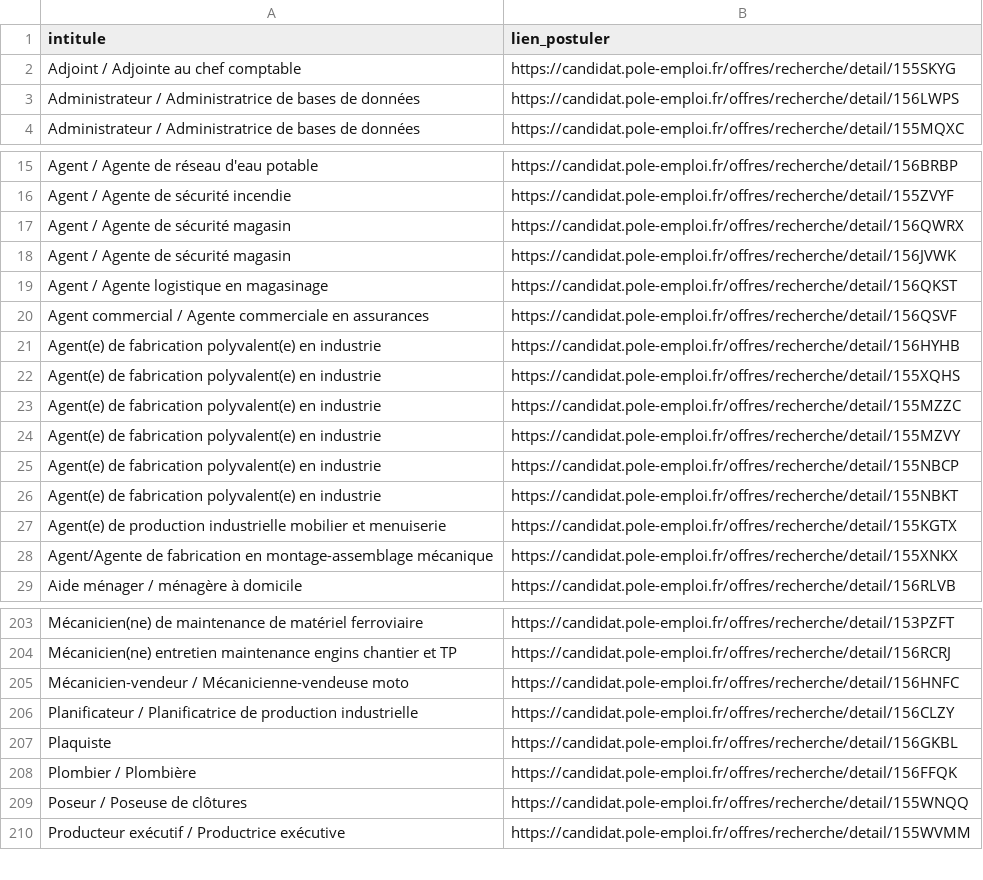
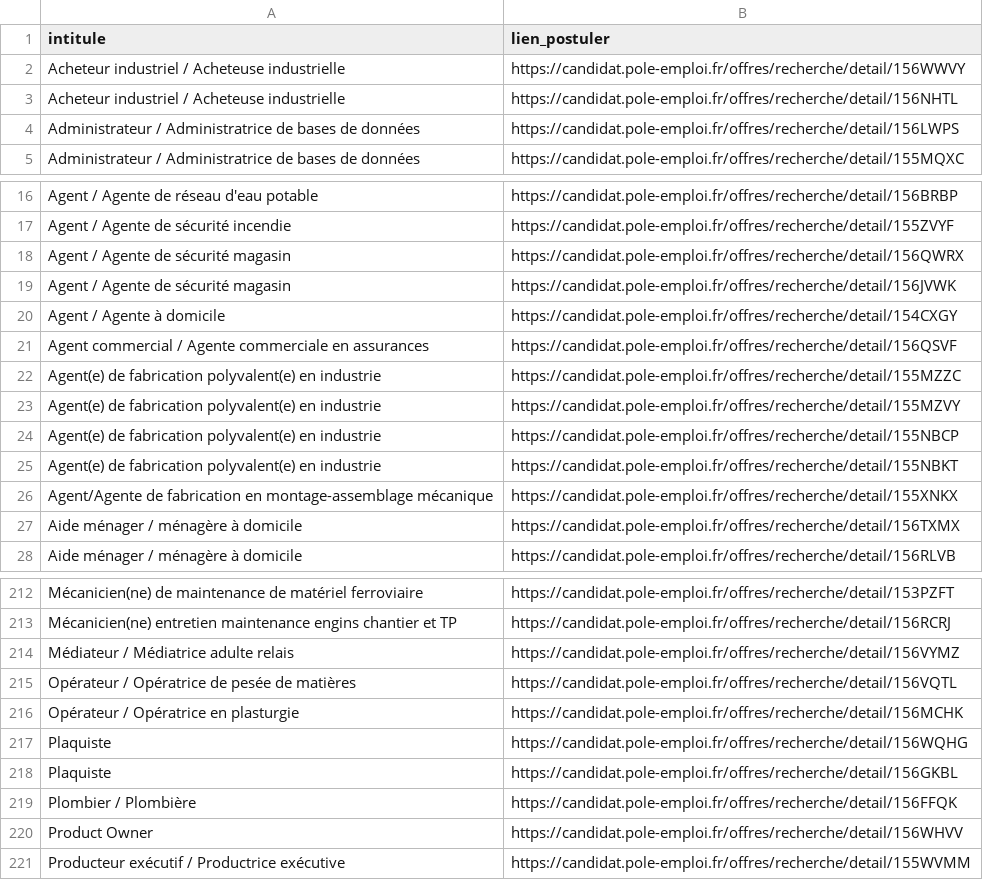
Before and after one commit to libkhadir/stats-tension-emploi-france, a CSV file: export.csv, drawn as a sheet; only a part is shown, gaps mark what is left out; removed rows and columns are numbered as before the commit, all else as after; the diff covers the shown part only; the diff names each change by its address in the sheet, - before the commit and + after, or states it on an @@ line.

```diff
--- a/export.csv
+++ b/export.csv
-row 2: Adjoint / Adjointe au chef comptable | https://candidat.pole-emploi.fr/offres/recherche/detail/155SKYG
+row 2: Acheteur industriel / Acheteuse industrielle | https://candidat.pole-emploi.fr/offres/recherche/detail/156WWVY
+row 3: Acheteur industriel / Acheteuse industrielle | https://candidat.pole-emploi.fr/offres/recherche/detail/156NHTL
-row 19: Agent / Agente logistique en magasinage | https://candidat.pole-emploi.fr/offres/recherche/detail/156QKST
+row 20: Agent / Agente à domicile | https://candidat.pole-emploi.fr/offres/recherche/detail/154CXGY
-row 21: Agent(e) de fabrication polyvalent(e) en industrie | https://candidat.pole-emploi.fr/offres/recherche/detail/156HYHB
-row 22: Agent(e) de fabrication polyvalent(e) en industrie | https://candidat.pole-emploi.fr/offres/recherche/detail/155XQHS
-row 27: Agent(e) de production industrielle mobilier et menuiserie | https://candidat.pole-emploi.fr/offres/recherche/detail/155KGTX
+row 27: Aide ménager / ménagère à domicile | https://candidat.pole-emploi.fr/offres/recherche/detail/156TXMX
-row 205: Mécanicien-vendeur / Mécanicienne-vendeuse moto | https://candidat.pole-emploi.fr/offres/recherche/detail/156HNFC
-row 206: Planificateur / Planificatrice de production industrielle | https://candidat.pole-emploi.fr/offres/recherche/detail/156CLZY
+row 214: Médiateur / Médiatrice adulte relais | https://candidat.pole-emploi.fr/offres/recherche/detail/156VYMZ
+row 215: Opérateur / Opératrice de pesée de matières | https://candidat.pole-emploi.fr/offres/recherche/detail/156VQTL
+row 216: Opérateur / Opératrice en plasturgie | https://candidat.pole-emploi.fr/offres/recherche/detail/156MCHK
+row 217: Plaquiste | https://candidat.pole-emploi.fr/offres/recherche/detail/156WQHG
-row 209: Poseur / Poseuse de clôtures | https://candidat.pole-emploi.fr/offres/recherche/detail/155WNQQ
+row 220: Product Owner | https://candidat.pole-emploi.fr/offres/recherche/detail/156WHVV
```
Also changed, not shown: 31 added rows, 30 removed rows and 6 edited cells elsewhere in this file.
